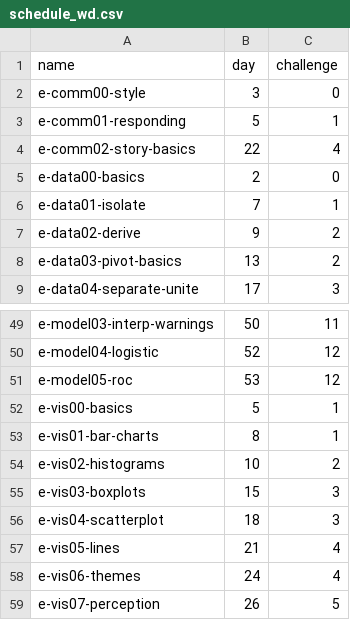
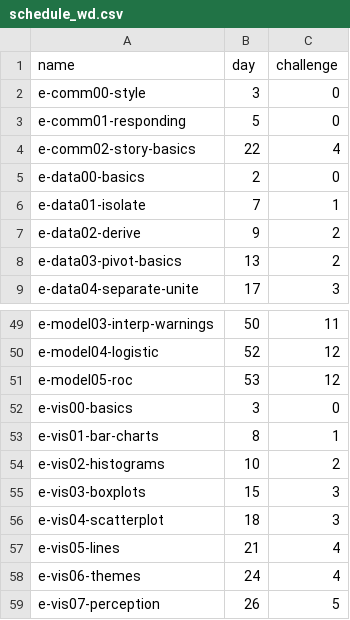
Before and after one commit to zdelrosario/data-science-curriculum, a CSV file: scripts/schedule_wd.csv, drawn as a sheet; only a part is shown, gaps mark what is left out.

```diff
--- a/scripts/schedule_wd.csv
+++ b/scripts/schedule_wd.csv
@@ -2,3 +2,3 @@ name,day,challenge
 e-comm00-style,3,0
-e-comm01-responding,5,1
+e-comm01-responding,5,0
 e-comm02-story-basics,22,4
@@ -51,3 +51,3 @@ e-model04-logistic,52,12
 e-model05-roc,53,12
-e-vis00-basics,5,1
+e-vis00-basics,3,0
 e-vis01-bar-charts,8,1
```
Also changed, not shown: scripts/schedule.csv, 1 other file.
